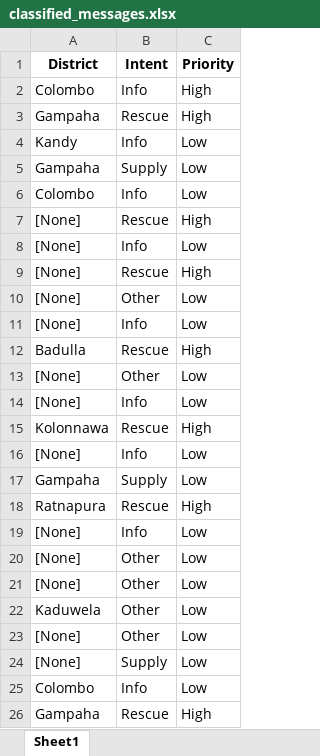
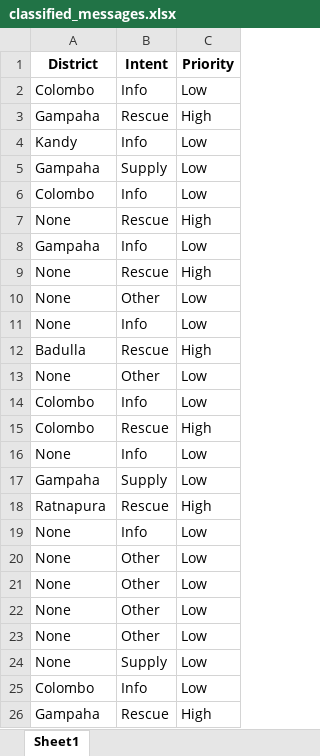
Before and after one commit to dinod001/Operation-Ditwah---Crisis-Intelligence-Pipeline, an Excel workbook: data/output/classified_messages.xlsx, sheet Sheet1, drawn as a sheet; only a part is shown; values as stored, in another font and other column widths than the file's, no borders; the diff covers the shown part only; the diff names each change by its address in the sheet, - before the commit and + after, or states it on an @@ line.

```diff
--- a/data/output/classified_messages.xlsx (sheet Sheet1)
+++ b/data/output/classified_messages.xlsx (sheet Sheet1)
-C2 (Priority): High
+C2 (Priority): Low
-A7 (District): [None]
+A7 (District): None
-A8 (District): [None]
+A8 (District): Gampaha
-A9:A11 (District): [None]
+A9:A11 (District): None
-A13 (District): [None]
+A13 (District): None
-A14 (District): [None]
+A14 (District): Colombo
-A15 (District): Kolonnawa
+A15 (District): Colombo
-A16 (District): [None]
+A16 (District): None
-A19:A21 (District): [None]
+A19:A21 (District): None
-A22 (District): Kaduwela
+A22 (District): None
-A23:A24 (District): [None]
+A23:A24 (District): None
```
Also changed, not shown: 6 added rows, 6 removed rows and 10 edited cells elsewhere in this sheet, 1 other file.
